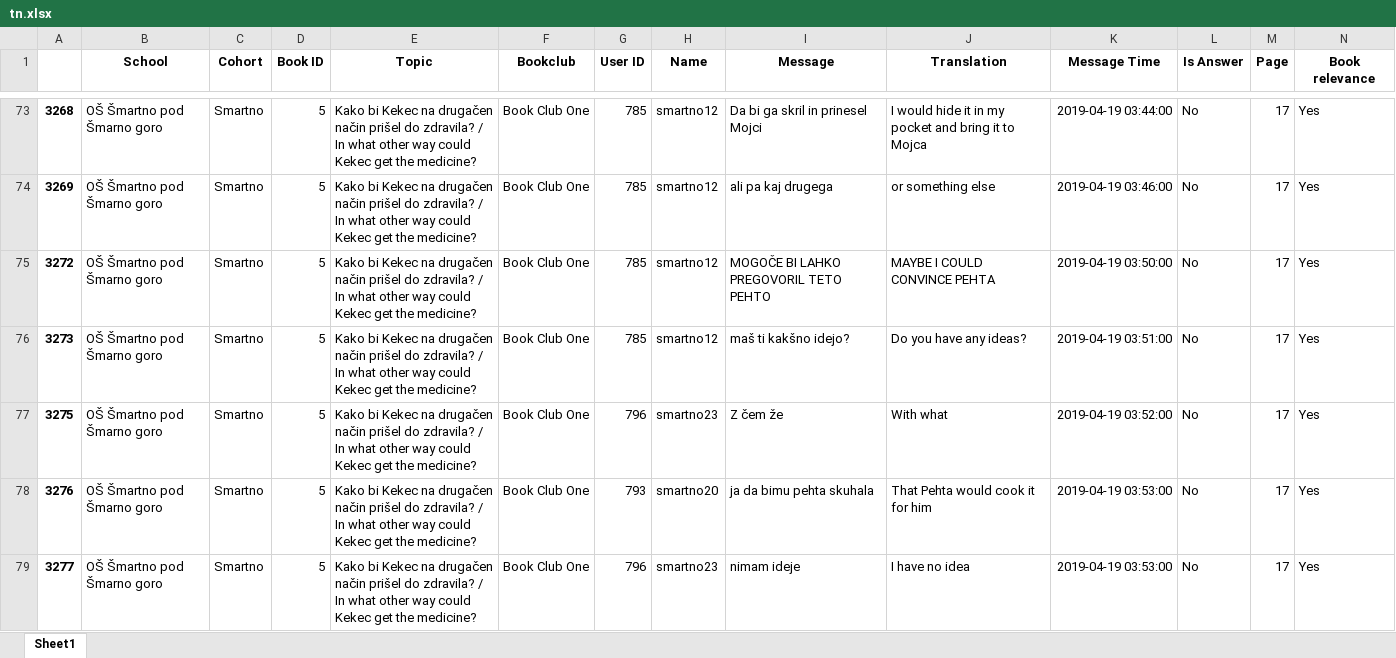
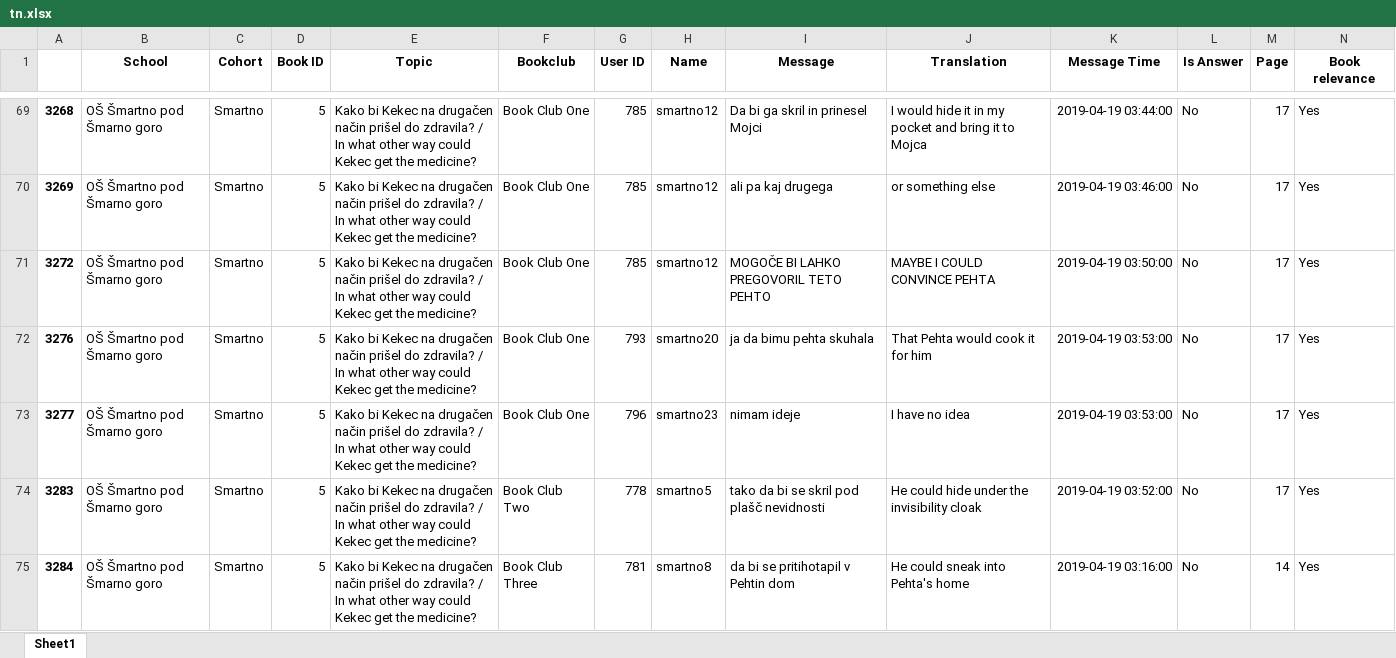
Before and after one commit to jernejvivod/nlp-course-project, an Excel workbook: results/tn.xlsx, sheet Sheet1, drawn as a sheet; only a part is shown, gaps mark what is left out; the shorter side is filled out with more unchanged rows; values as stored, in another font and other column widths than the file's, no borders; removed rows and columns are numbered as before the commit, all else as after; rows hold the shown columns only; the diff covers the shown part only; the diff names each change by its address in the sheet, - before the commit and + after, or states it on an @@ line.

```diff
--- a/results/tn.xlsx (sheet Sheet1)
+++ b/results/tn.xlsx (sheet Sheet1)
-row 76: 3273 | OŠ Šmartno pod Šmarno goro | Smartno | 5 | Kako bi Kekec na drugačen način prišel do zdravila? / In what other way could Kekec get the medicine? | Book Club One | 785 | smartno12 | maš ti kakšno idejo? | Do you have any ideas? | 2019-04-19 03:51:00 | No | 17 | Yes
-row 77: 3275 | OŠ Šmartno pod Šmarno goro | Smartno | 5 | Kako bi Kekec na drugačen način prišel do zdravila? / In what other way could Kekec get the medicine? | Book Club One | 796 | smartno23 | Z čem že | With what | 2019-04-19 03:52:00 | No | 17 | Yes
```
Also changed, not shown: 3 added rows and 13 removed rows elsewhere in this sheet, results/fn.xlsx, results/fp.xlsx, 4 other files.
